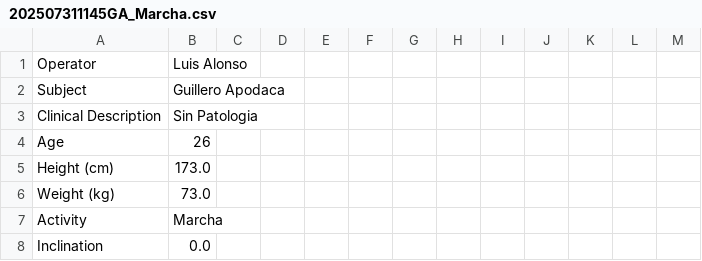
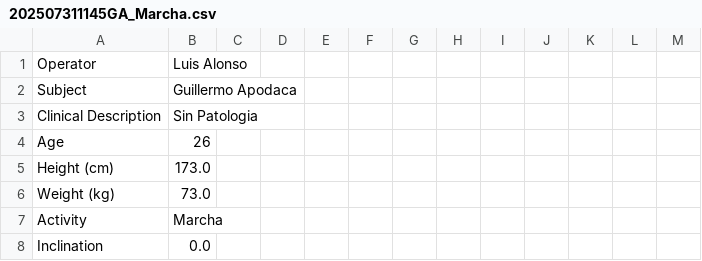
Before and after one commit to neuroingenieria-uc/database-neuroingenieriauc, a CSV file: data/raw/gait/202507311145GA_Marcha.csv, drawn as a sheet; only a part is shown.

Commit message:
Update 202507311145GA_Marcha.csv

```diff
--- a/data/raw/gait/202507311145GA_Marcha.csv
+++ b/data/raw/gait/202507311145GA_Marcha.csv
@@ -1,3 +1,3 @@
 Operator,Luis Alonso
-Subject,Guillero Apodaca
+Subject,Guillermo Apodaca
 Clinical Description,Sin Patologia
```
